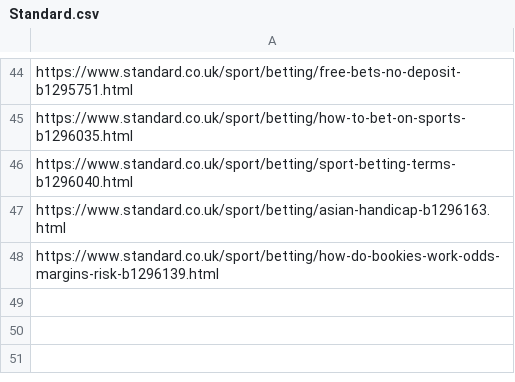
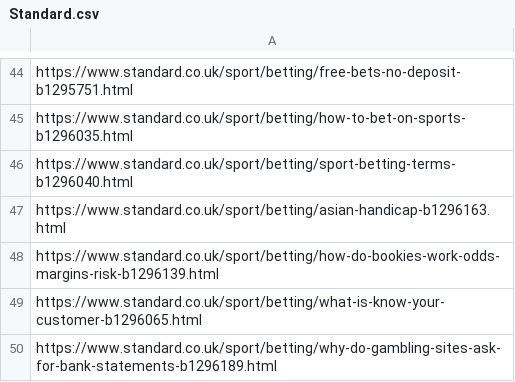
Before and after one commit to san-kax/DMCA, a CSV file: urls/Standard.csv, drawn as a sheet; only a part is shown, gaps mark what is left out.

```diff
--- a/urls/Standard.csv
+++ b/urls/Standard.csv
@@ -48 +48,3 @@ https://www.standard.co.uk/sport/betting/asian-handicap-b1296163.html
 https://www.standard.co.uk/sport/betting/how-do-bookies-work-odds-margins-risk-b1296139.html
+https://www.standard.co.uk/sport/betting/what-is-know-your-customer-b1296065.html
+https://www.standard.co.uk/sport/betting/why-do-gambling-sites-ask-for-bank-statements-b1296189.html
```
Also changed, not shown: urls/Indy.csv.
